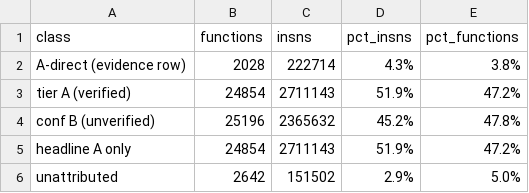
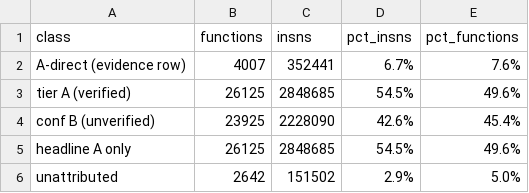
Before and after one commit to Twelve-eight/MHGU, a TSV file: docs/analysis/code/inventory/coverage-report.tsv, drawn as a sheet.

Commit message:
Vtable labels now fall back to the curated 224-prefix class map instead of 14 regexes: 580 rows relabelled (including 95 'quest' rows that are really cUIOAlchemyRequest/cUIQuestWatch UI classes), demotions down from 4,373 to 2,389, and direct-evidence coverage rises from 4.3% to 6.7% of instructions (tier A 54.5%)

```diff
--- a/docs/analysis/code/inventory/coverage-report.tsv
+++ b/docs/analysis/code/inventory/coverage-report.tsv
@@ -1,6 +1,6 @@
 class	functions	insns	pct_insns	pct_functions
-A-direct (evidence row)	2028	222714	4.3%	3.8%
-tier A (verified)	24854	2711143	51.9%	47.2%
-conf B (unverified)	25196	2365632	45.2%	47.8%
-headline A only	24854	2711143	51.9%	47.2%
+A-direct (evidence row)	4007	352441	6.7%	7.6%
+tier A (verified)	26125	2848685	54.5%	49.6%
+conf B (unverified)	23925	2228090	42.6%	45.4%
+headline A only	26125	2848685	54.5%	49.6%
 unattributed	2642	151502	2.9%	5.0%
```
Also changed, not shown: 2 other files.
